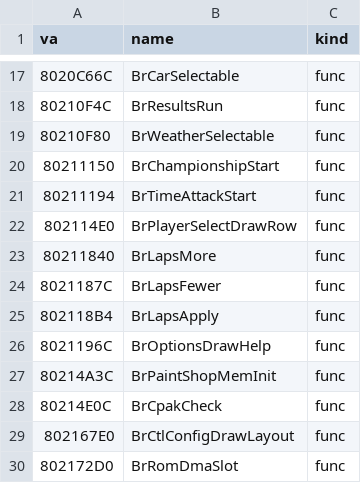
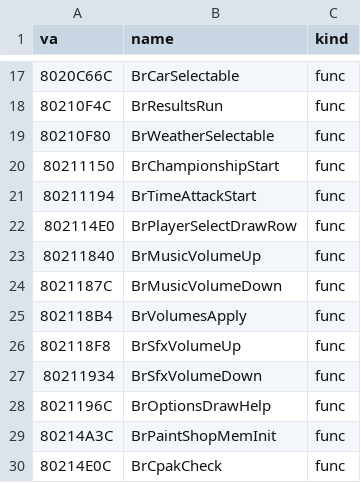
Before and after one commit to Link4Electronics/brally, a CSV file: n64/config/symbols_tgr.csv, drawn as a sheet; only a part is shown, gaps mark what is left out; the shorter side is filled out with more unchanged rows.

Commit message:
n64: the options screen's volume sliders byte-exact (0x80211840..0x80211934): the three BrLaps* functions were the music volume, not laps (the audio mixer scales music voices by D_802A49C4 and the six effect channels by D_802A49CC); move them to options.c with the two effects-volume steps, the settings block is an int[3]

```diff
--- a/n64/config/symbols_tgr.csv
+++ b/n64/config/symbols_tgr.csv
@@ -22,5 +22,7 @@ va,name,kind
 802114E0,BrPlayerSelectDrawRow,func
-80211840,BrLapsMore,func
-8021187C,BrLapsFewer,func
-802118B4,BrLapsApply,func
+80211840,BrMusicVolumeUp,func
+8021187C,BrMusicVolumeDown,func
+802118B4,BrVolumesApply,func
+802118F8,BrSfxVolumeUp,func
+80211934,BrSfxVolumeDown,func
 8021196C,BrOptionsDrawHelp,func
```
Also changed, not shown: 5 other files.
